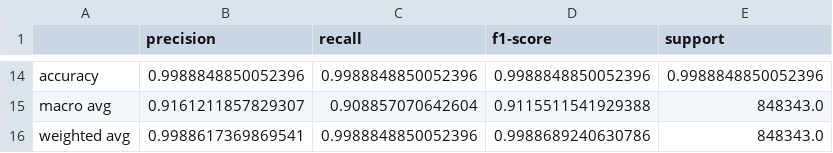
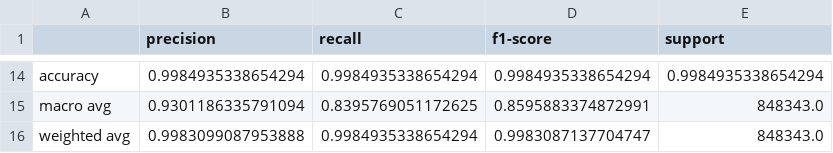
Before and after one commit to pxuanbach/Improved-RF-for-Real-time-IDS-with-Spark, a CSV file: common-ids/data/model_evaluation/xgboost_200_0.05_20/classification_report.csv, drawn as a sheet; only a part is shown, gaps mark what is left out; the diff covers the shown part only; the diff names each change by its address in the sheet, - before the commit and + after, or states it on an @@ line.

```diff
--- a/common-ids/data/model_evaluation/xgboost_200_0.05_20/classification_report.csv
+++ b/common-ids/data/model_evaluation/xgboost_200_0.05_20/classification_report.csv
-B14 (precision): 0.9988848850052396
+B14 (precision): 0.9984935338654294
-C14 (recall): 0.9988848850052396
+C14 (recall): 0.9984935338654294
-D14 (f1-score): 0.9988848850052396
+D14 (f1-score): 0.9984935338654294
-E14 (support): 0.9988848850052396
+E14 (support): 0.9984935338654294
-B15 (precision): 0.9161211857829307
+B15 (precision): 0.9301186335791094
-C15 (recall): 0.908857070642604
+C15 (recall): 0.8395769051172625
-D15 (f1-score): 0.9115511541929388
+D15 (f1-score): 0.8595883374872991
-B16 (precision): 0.9988617369869541
+B16 (precision): 0.9983099087953888
-C16 (recall): 0.9988848850052396
+C16 (recall): 0.9984935338654294
-D16 (f1-score): 0.9988689240630786
+D16 (f1-score): 0.9983087137704747
```
Also changed, not shown: 31 edited cells elsewhere in this file, 7 other files.
